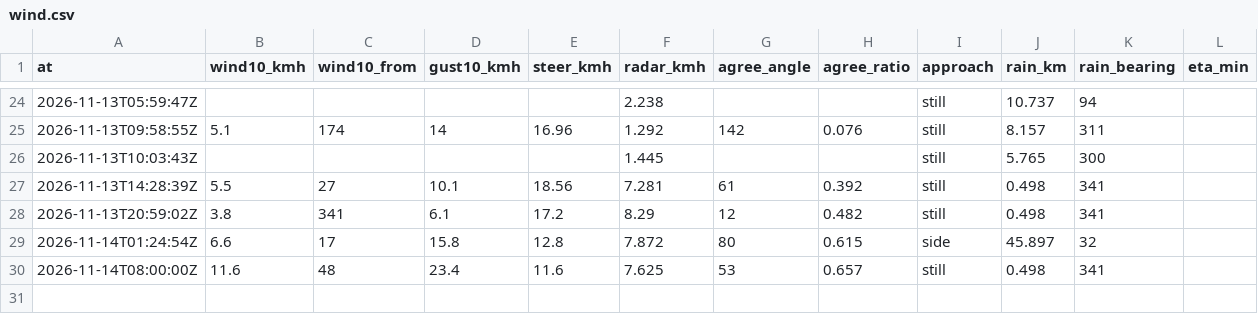
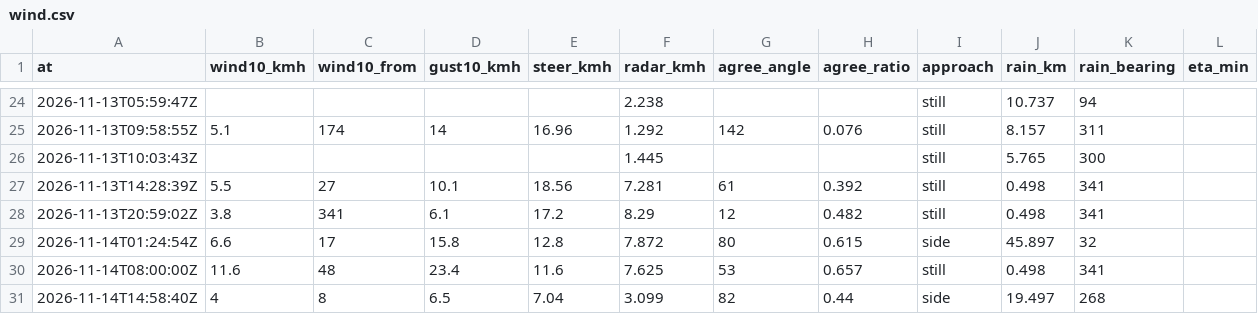
Before and after one commit to shelbyplayro/weatheringwithchayen, a CSV file: wind.csv, drawn as a sheet; only a part is shown, gaps mark what is left out; the diff names each change by its address in the sheet, - before the commit and + after, or states it on an @@ line.

```diff
--- a/wind.csv
+++ b/wind.csv
+row 31: 2026-11-14T14:58:40Z | 4 | 8 | 6.5 | 7.04 | 3.099 | 82 | 0.44 | side | 19.497 | 268
```
Also changed, not shown: forecasts.csv, observed.csv, 3 other files.
